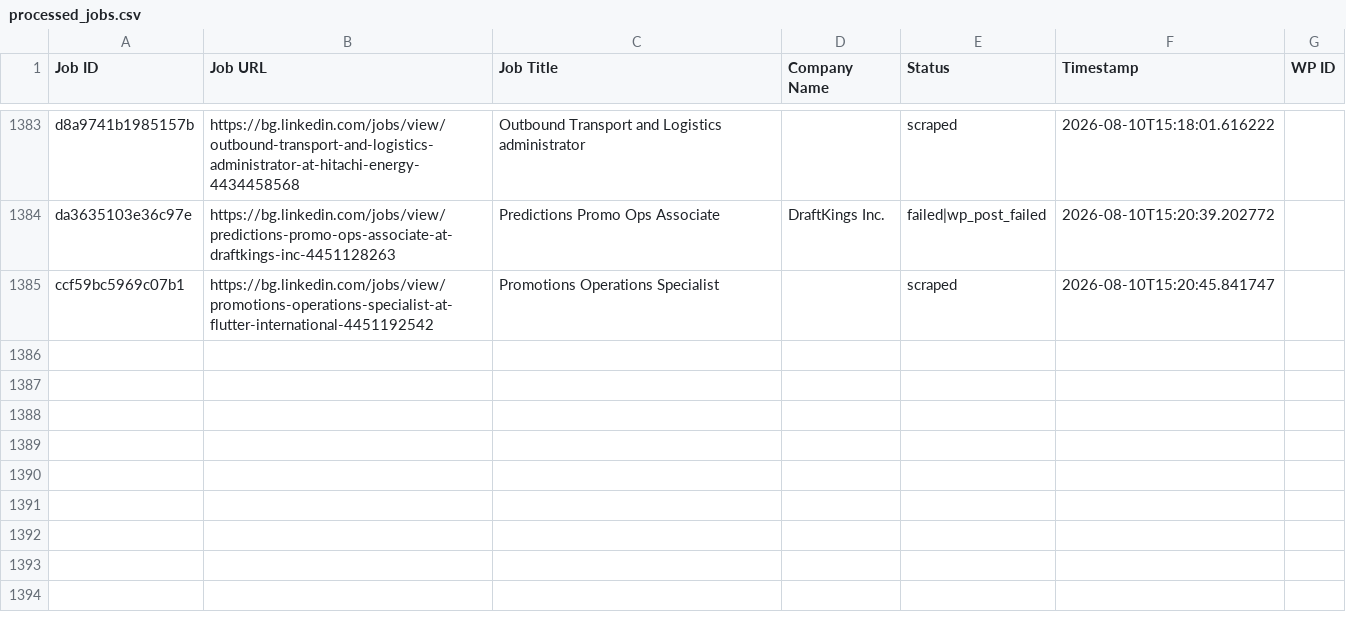
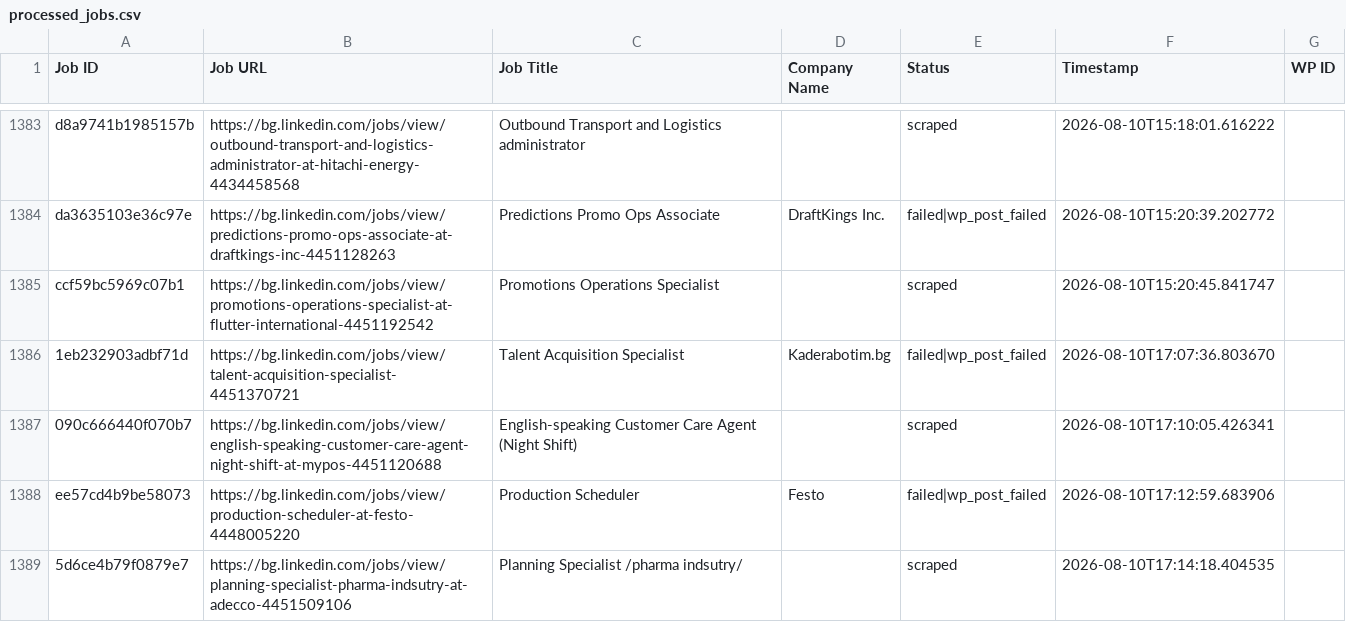
Before and after one commit to vindoky/bg, a CSV file: processed_jobs.csv, drawn as a sheet; only a part is shown, gaps mark what is left out; the diff names each change by its address in the sheet, - before the commit and + after, or states it on an @@ line.

```diff
--- a/processed_jobs.csv
+++ b/processed_jobs.csv
+row 1386: 1eb232903adbf71d | https://bg.linkedin.com/jobs/view/talent-acquisition-specialist-4451370721 | Talent Acquisition Specialist | Kaderabotim.bg | failed|wp_post_failed | 2026-08-10T17:07:36.803670
+row 1387: 090c666440f070b7 | https://bg.linkedin.com/jobs/view/english-speaking-customer-care-agent-night-shift-at-mypos-4451120688 | English-speaking Customer Care Agent (Night Shift) |  | scraped | 2026-08-10T17:10:05.426341
+row 1388: ee57cd4b9be58073 | https://bg.linkedin.com/jobs/view/production-scheduler-at-festo-4448005220 | Production Scheduler | Festo | failed|wp_post_failed | 2026-08-10T17:12:59.683906
+row 1389: 5d6ce4b79f0879e7 | https://bg.linkedin.com/jobs/view/planning-specialist-pharma-indsutry-at-adecco-4451509106 | Planning Specialist /pharma indsutry/ |  | scraped | 2026-08-10T17:14:18.404535
```
